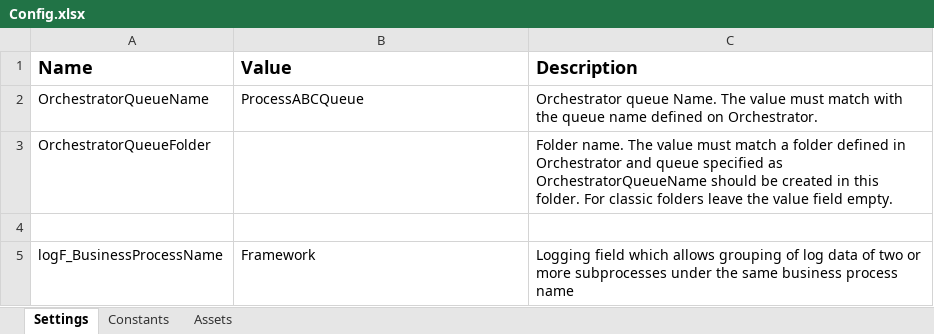
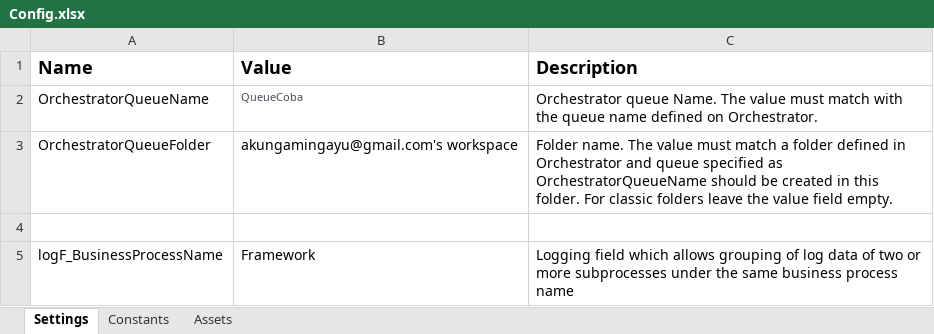
Before and after one commit to gustirobiatul/CobaUipathStudio, an Excel workbook: Data/Config.xlsx, sheet Settings, drawn as a sheet; values as stored, in another font and other column widths than the file's, no borders; the diff names each change by its address in the sheet, - before the commit and + after, or states it on an @@ line.

Commit message:
coba

```diff
--- a/Data/Config.xlsx (sheet Settings)
+++ b/Data/Config.xlsx (sheet Settings)
-B2 (Value): ProcessABCQueue
+B2 (Value): QueueCoba
-B2 text colour: black
+B2 text colour: #464E55, text size: smaller
-B3 (Value): (empty)
+B3 (Value): akungamingayu@gmail.com's workspace
```
Also changed, not shown: sheet Constants, 28 other files.
